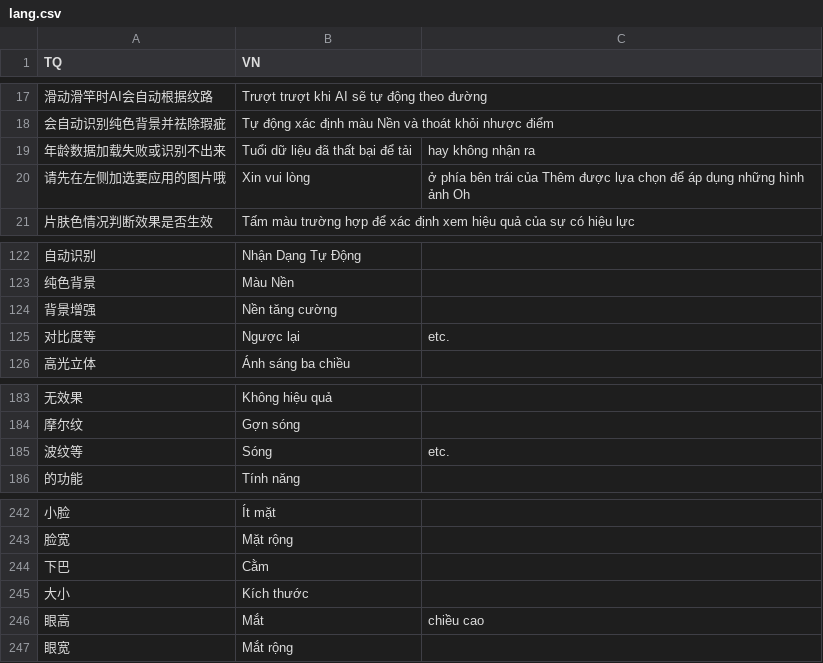
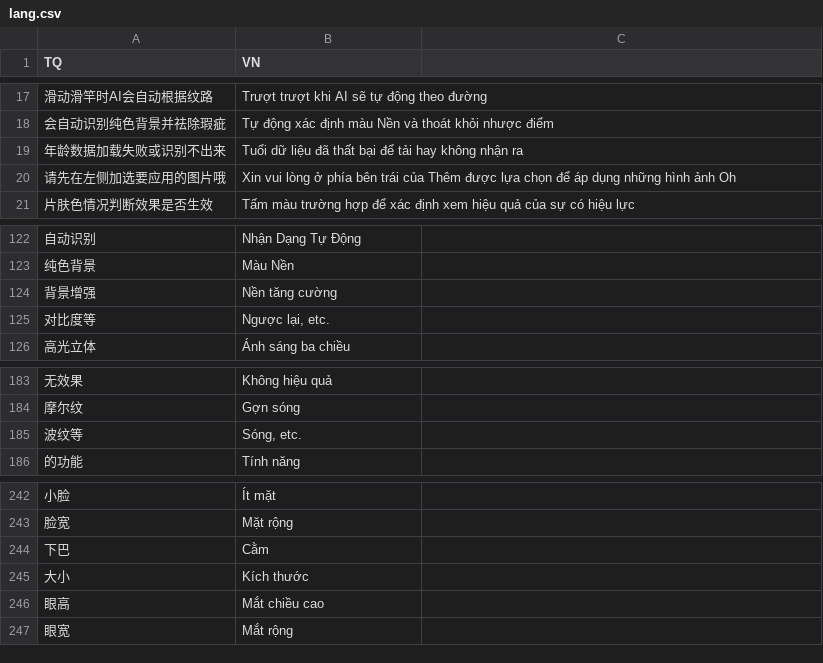
Before and after one commit to lacvietanh/DEBUG-Pixcake.app, a CSV file: source/lang.csv, drawn as a sheet; only a part is shown, gaps mark what is left out; the diff names each change by its address in the sheet, - before the commit and + after, or states it on an @@ line.

```diff
--- a/source/lang.csv
+++ b/source/lang.csv
-B19 (VN): Tuổi dữ liệu đã thất bại để tải
+B19 (VN): Tuổi dữ liệu đã thất bại để tải hay không nhận ra
-C19: hay không nhận ra
+C19: (empty)
-B20 (VN): …vui lòng
+B20 (VN): …vui lòng ở phía bên trái của Thêm được lựa chọn để áp dụng những hình ảnh Oh
-C20: ở phía bên trái của Thêm được lựa chọn để áp dụng những hình ảnh Oh
+C20: (empty)
-B125 (VN): Ngược lại
+B125 (VN): Ngược lại, etc.
-C125: etc.
+C125: (empty)
-B185 (VN): Sóng
+B185 (VN): Sóng, etc.
-C185: etc.
+C185: (empty)
-B246 (VN): Mắt
+B246 (VN): Mắt chiều cao
-C246: chiều cao
+C246: (empty)
```
Also changed, not shown: 1 other file.
